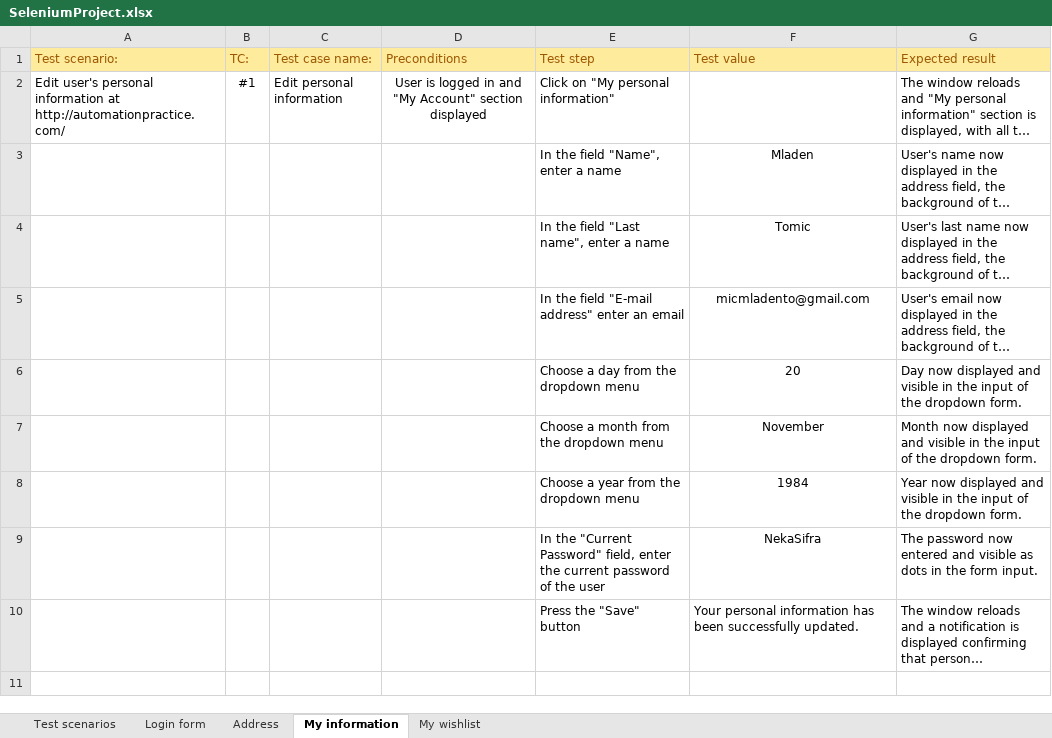
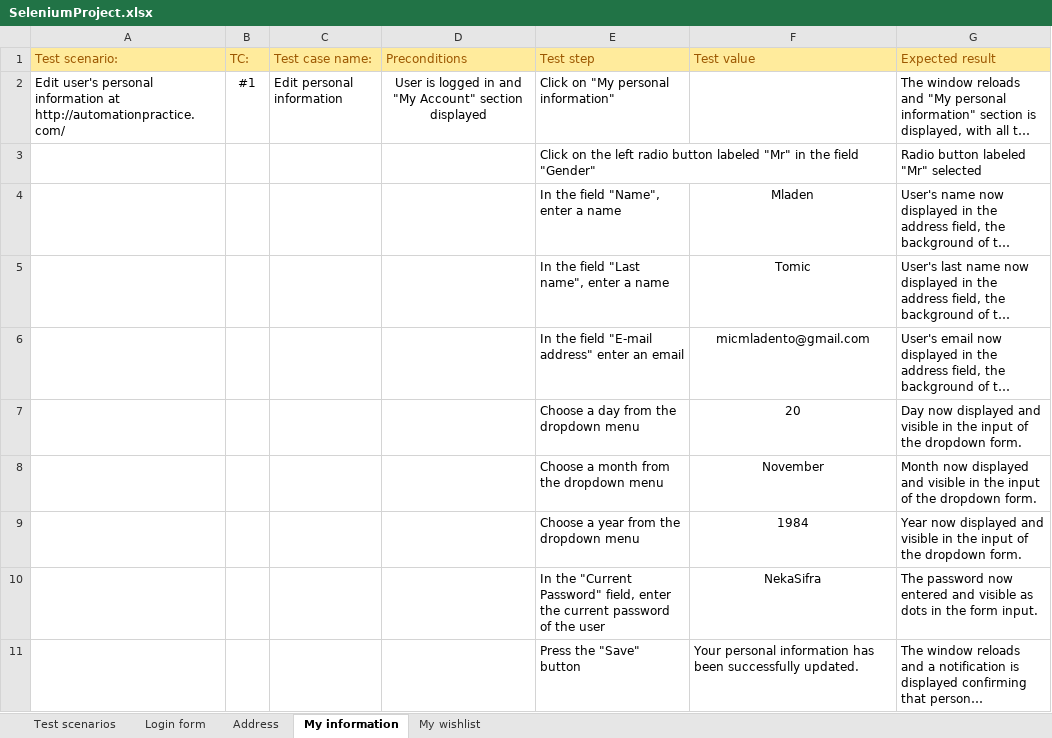
Before and after one commit to MicmladenTo/SeleniumProject, an Excel workbook: data/SeleniumProject.xlsx, sheet My information, drawn as a sheet; long unchanged cells end in …; values as stored, in another font and other column widths than the file's, no borders; the diff names each change by its address in the sheet, - before the commit and + after, or states it on an @@ line.

```diff
--- a/data/SeleniumProject.xlsx (sheet My information)
+++ b/data/SeleniumProject.xlsx (sheet My information)
+row 3:  |  |  |  | Click on the left radio button labeled "Mr" in the field "Gender" |  | Radio button labeled "Mr" selected
```
Also changed, not shown: sheet My wishlist, sheet Login form, sheet Test scenarios, sheet Address, 11 other files.
